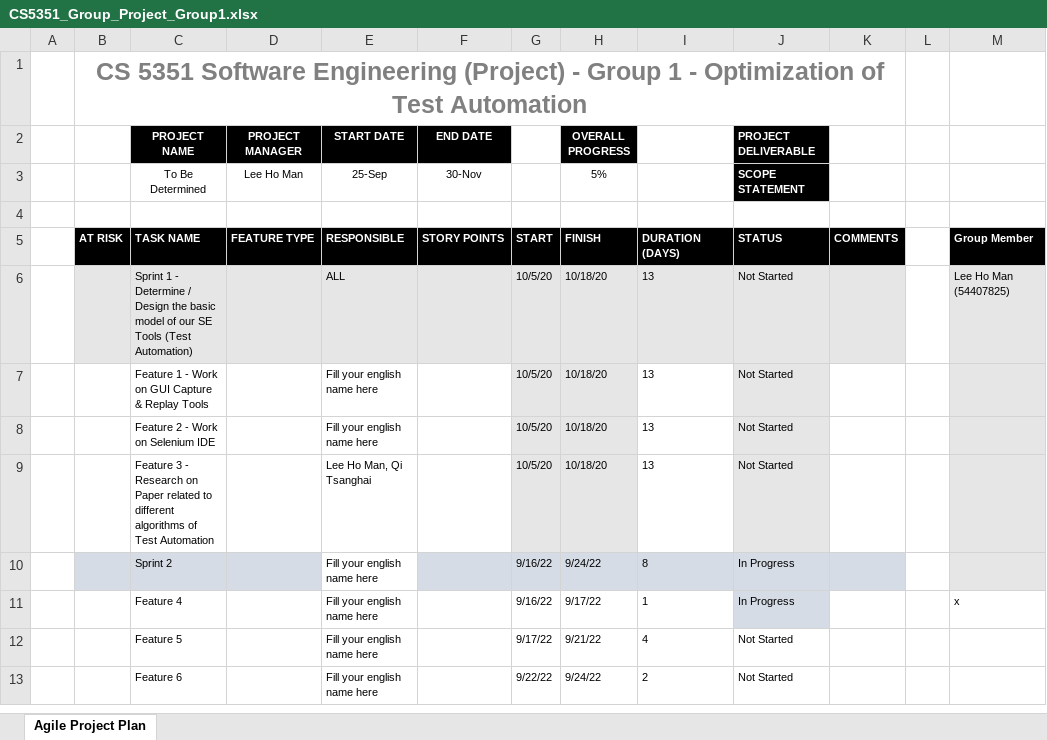
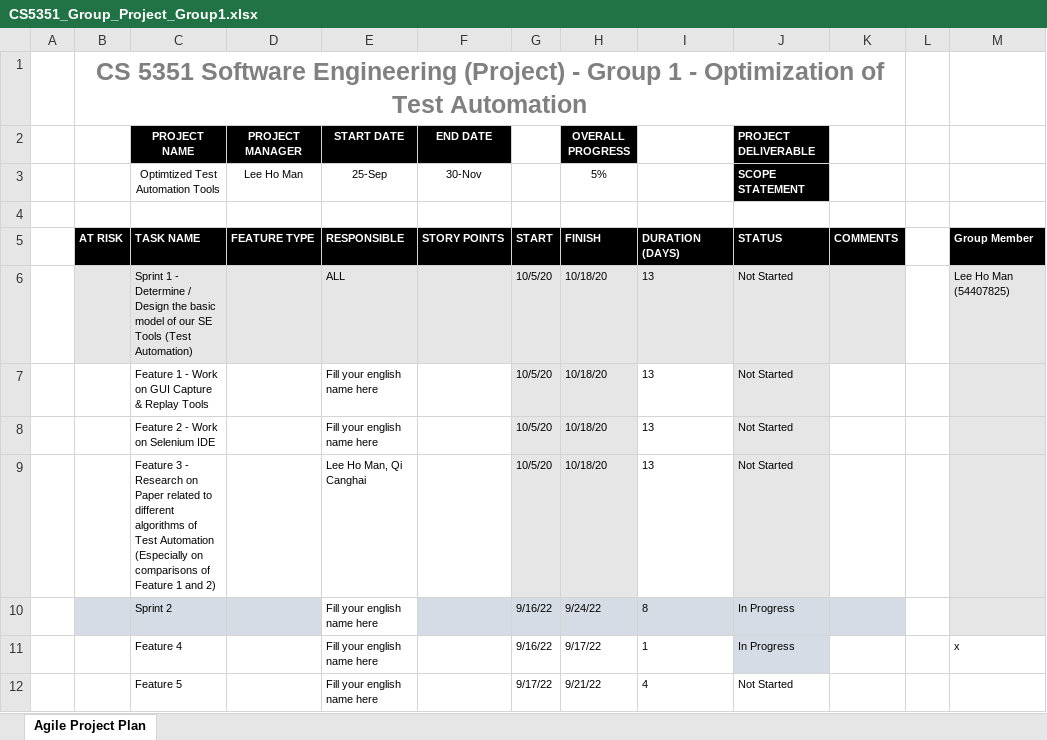
Before and after one commit to rebootshen/cs5351, an Excel workbook: doc/CS5351_Group_Project_Group1.xlsx, sheet Agile Project Plan, drawn as a sheet; only a part is shown; the shorter side is filled out with more unchanged rows; values as stored, in another font and other column widths than the file's, no borders; charts and pictures not drawn; the diff names each change by its address in the sheet, - before the commit and + after, or states it on an @@ line.

Commit message:
Add files via upload

```diff
--- a/doc/CS5351_Group_Project_Group1.xlsx (sheet Agile Project Plan)
+++ b/doc/CS5351_Group_Project_Group1.xlsx (sheet Agile Project Plan)
-C3 (PROJECT NAME): To Be Determined
+C3 (PROJECT NAME): Optimtized Test Automation Tools
-C9 (PROJECT NAME): …Test Automation
+C9 (PROJECT NAME): …Test Automation (Especially on comparisons of Feature 1 and 2)
-E9 (START DATE): Lee Ho Man, Qi Tsanghai
+E9 (START DATE): Lee Ho Man, Qi Canghai
```
Also changed, not shown: charts or pictures.
